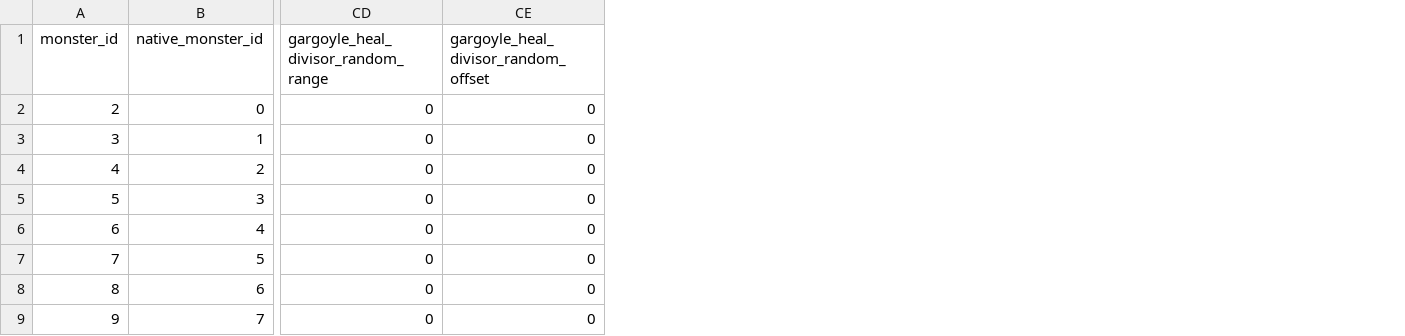
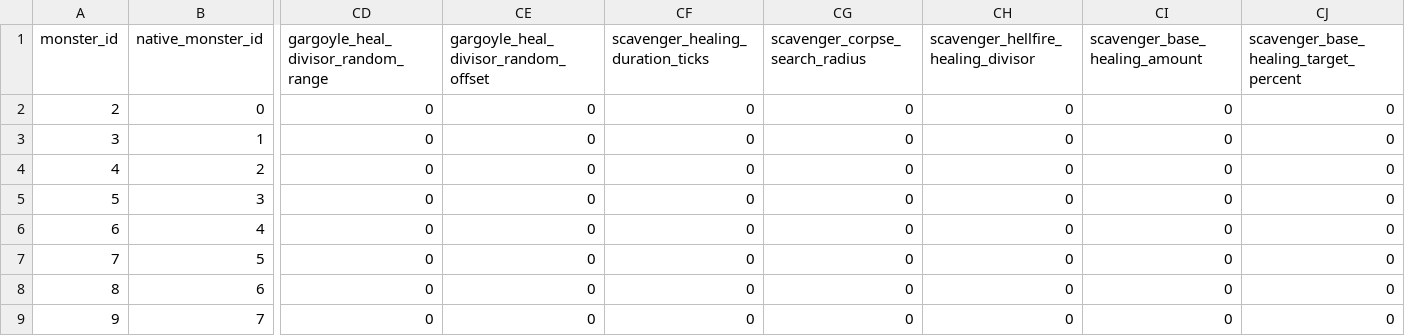
Before and after one commit to efedo/Godevilution, a TSV file: server/content/hellfire/monster_types.tsv, drawn as a sheet; only a part is shown, gaps mark what is left out; the diff names each change by its address in the sheet, - before the commit and + after, or states it on an @@ line.

Commit message:
refactor(monsters): externalize Scavenger healing tuning

```diff
--- a/server/content/hellfire/monster_types.tsv
+++ b/server/content/hellfire/monster_types.tsv
+column CF (scavenger_healing_duration_ticks), rows 2-9: all 0
+column CG (scavenger_corpse_search_radius), rows 2-9: all 0
+column CH, rows 1-9: scavenger_hellfire_healing_divisor | 0 | 0 | 0 | 0 | 0 | 0 | 0 | 0
+column CI (scavenger_base_healing_amount), rows 2-9: all 0
+column CJ, rows 1-9: scavenger_base_healing_target_percent | 0 | 0 | 0 | 0 | 0 | 0 | 0 | 0
```
Also changed, not shown: server/content/base/monster_types.tsv, 33 other files.
